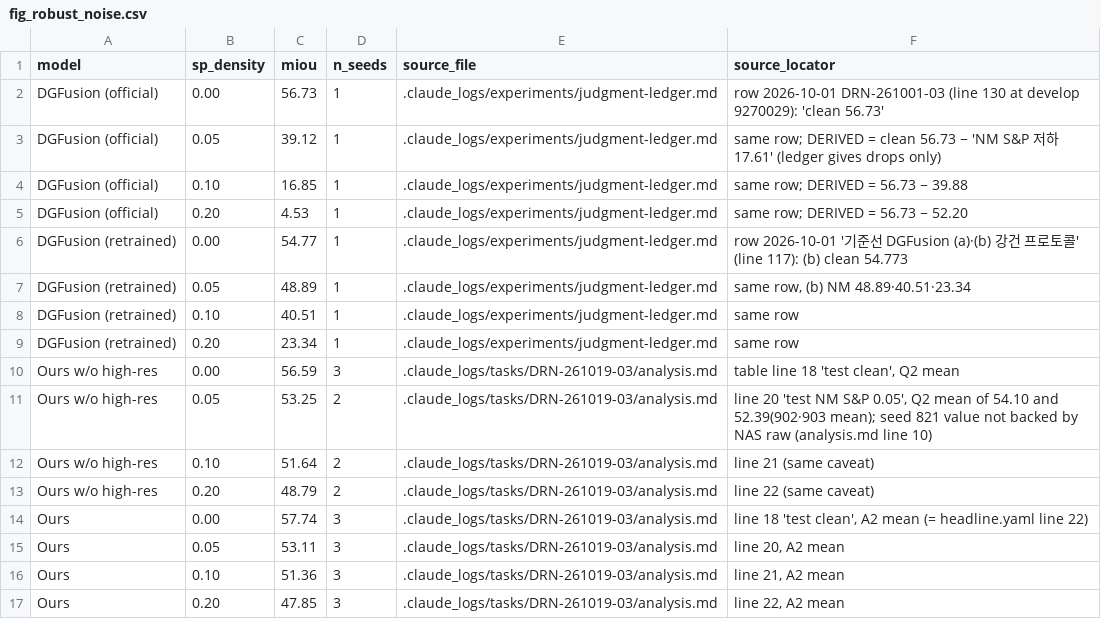
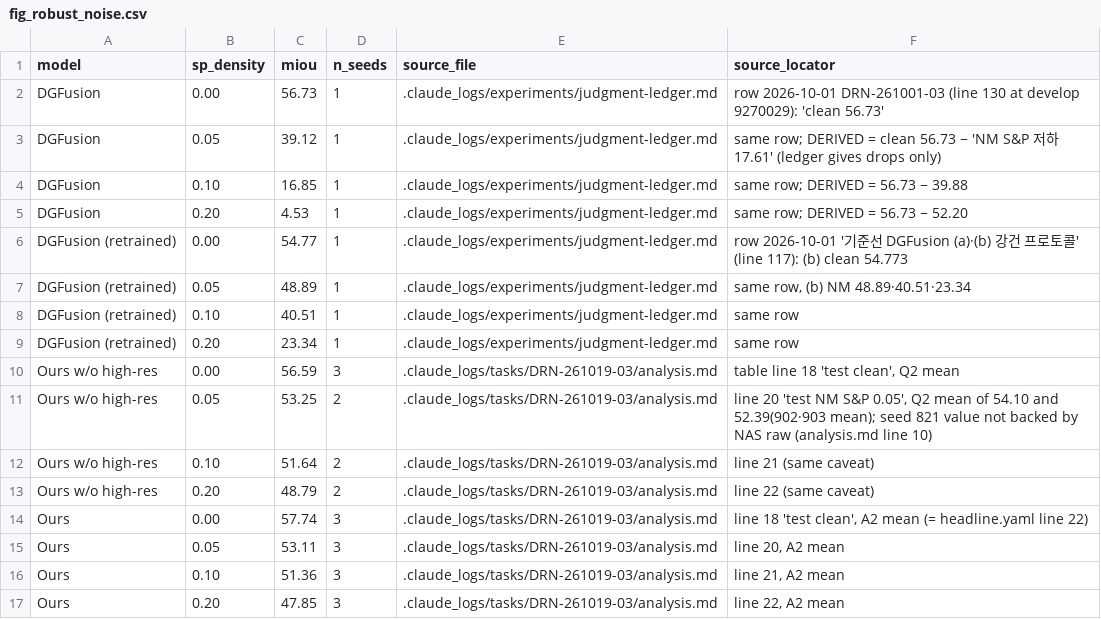
Before and after one commit to gist-ailab/drone-MemorySAM, a CSV file: _paper/ieee-access-2026/figures/source_data/fig_robust_noise.csv, drawn as a sheet.

```diff
--- a/_paper/ieee-access-2026/figures/source_data/fig_robust_noise.csv
+++ b/_paper/ieee-access-2026/figures/source_data/fig_robust_noise.csv
@@ -1,6 +1,6 @@
 model,sp_density,miou,n_seeds,source_file,source_locator
-DGFusion (official),0.00,56.73,1,.claude_logs/experiments/judgment-ledger.md,"row 2026-10-01 DRN-261001-03 (line 130 at develop 9270029): 'clean 56.73'"
-DGFusion (official),0.05,39.12,1,.claude_logs/experiments/judgment-ledger.md,"same row; DERIVED = clean 56.73 − 'NM S&P 저하 17.61' (ledger gives drops only)"
-DGFusion (official),0.10,16.85,1,.claude_logs/experiments/judgment-ledger.md,"same row; DERIVED = 56.73 − 39.88"
-DGFusion (official),0.20,4.53,1,.claude_logs/experiments/judgment-ledger.md,"same row; DERIVED = 56.73 − 52.20"
+DGFusion,0.00,56.73,1,.claude_logs/experiments/judgment-ledger.md,"row 2026-10-01 DRN-261001-03 (line 130 at develop 9270029): 'clean 56.73'"
+DGFusion,0.05,39.12,1,.claude_logs/experiments/judgment-ledger.md,"same row; DERIVED = clean 56.73 − 'NM S&P 저하 17.61' (ledger gives drops only)"
+DGFusion,0.10,16.85,1,.claude_logs/experiments/judgment-ledger.md,"same row; DERIVED = 56.73 − 39.88"
+DGFusion,0.20,4.53,1,.claude_logs/experiments/judgment-ledger.md,"same row; DERIVED = 56.73 − 52.20"
 DGFusion (retrained),0.00,54.77,1,.claude_logs/experiments/judgment-ledger.md,"row 2026-10-01 '기준선 DGFusion (a)·(b) 강건 프로토콜' (line 117): (b) clean 54.773"
```
Also changed, not shown: _paper/ieee-access-2026/figures/source_data/fig_robust_single.csv, 11 other files.
